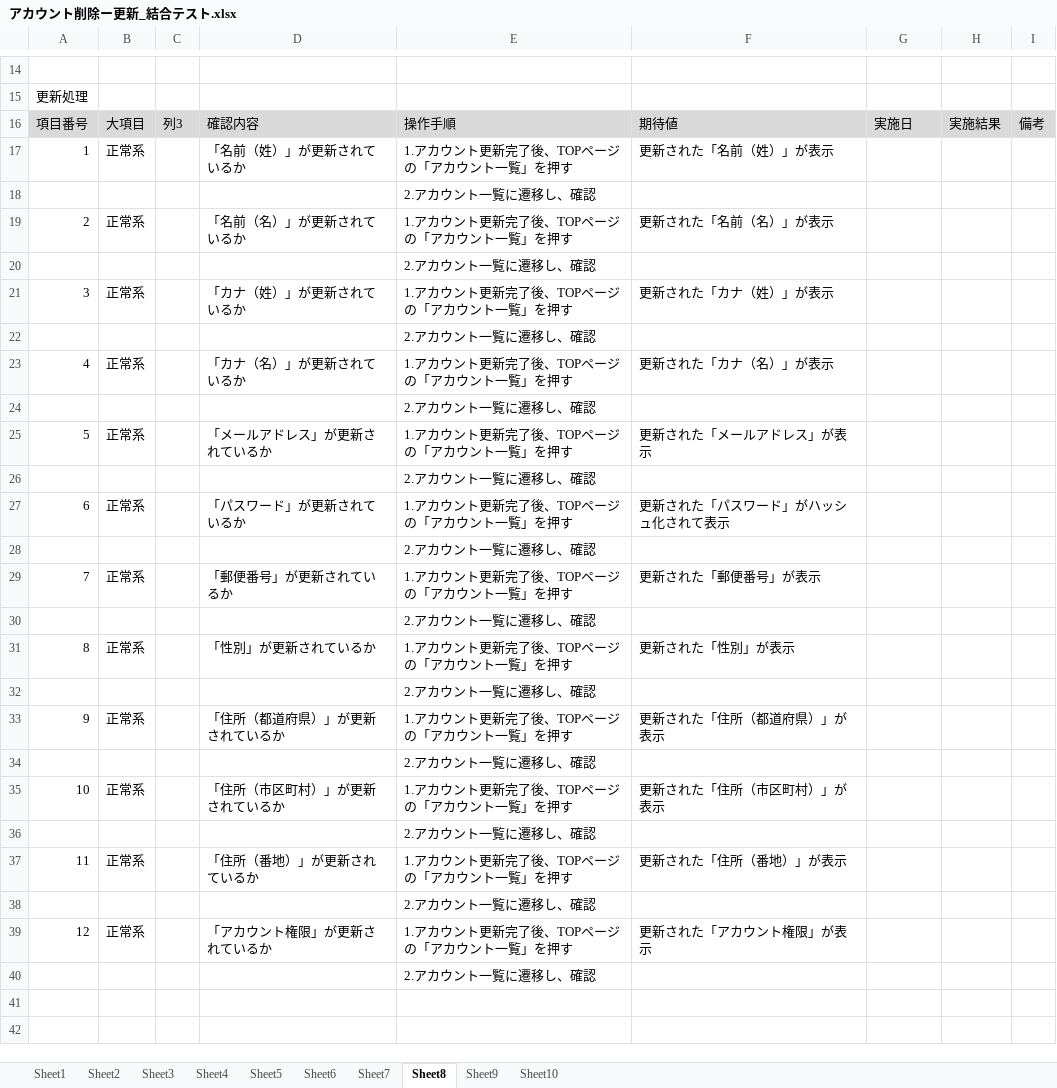
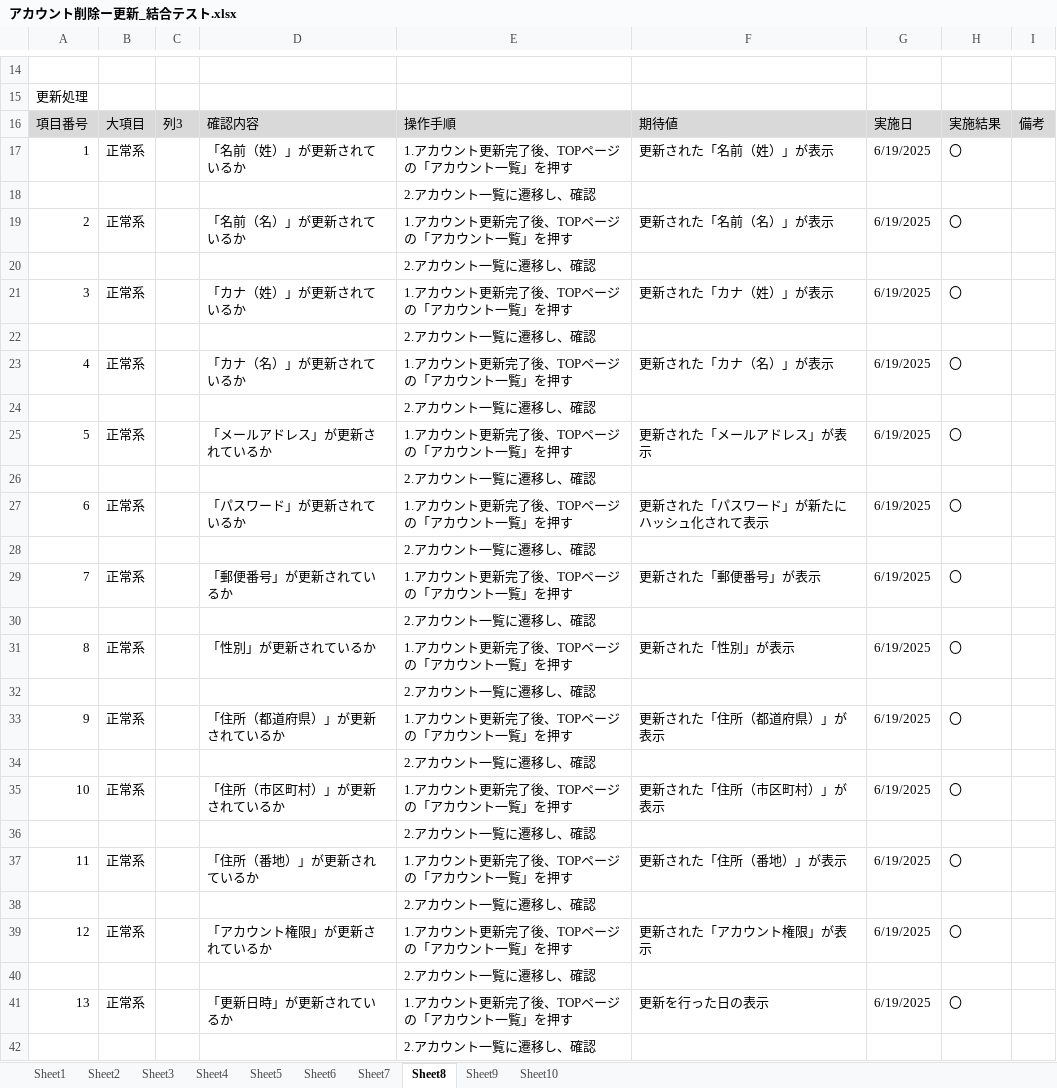
Before and after one commit to KeinF0rest/test-case, an Excel workbook: アカウント削除ー更新_結合テスト.xlsx, sheet Sheet8, drawn as a sheet; only a part is shown, gaps mark what is left out; values as stored, in another font and other column widths than the file's, no borders; table styles not drawn; the diff covers the shown part only; the diff names each change by its address in the sheet, - before the commit and + after, or states it on an @@ line.

```diff
--- a/アカウント削除ー更新_結合テスト.xlsx (sheet Sheet8)
+++ b/アカウント削除ー更新_結合テスト.xlsx (sheet Sheet8)
-G17: (empty)
+G17: 6/19/2025
-H17: (empty)
+H17: 〇
-G19: (empty)
+G19: 6/19/2025
-H19: (empty)
+H19: 〇
-G21: (empty)
+G21: 6/19/2025
-H21: (empty)
+H21: 〇
-G23: (empty)
+G23: 6/19/2025
-H23: (empty)
+H23: 〇
-G25: (empty)
+G25: 6/19/2025
-H25: (empty)
+H25: 〇
-F27: 更新された「パスワード」がハッシュ化されて表示
+F27: 更新された「パスワード」が新たにハッシュ化されて表示
-G27: (empty)
+G27: 6/19/2025
-H27: (empty)
+H27: 〇
-G29: (empty)
+G29: 6/19/2025
-H29: (empty)
+H29: 〇
-G31: (empty)
+G31: 6/19/2025
-H31: (empty)
+H31: 〇
-G33: (empty)
+G33: 6/19/2025
-H33: (empty)
+H33: 〇
-G35: (empty)
+G35: 6/19/2025
-H35: (empty)
+H35: 〇
-G37: (empty)
+G37: 6/19/2025
-H37: (empty)
+H37: 〇
-G39: (empty)
+G39: 6/19/2025
-H39: (empty)
+H39: 〇
+row 40:  |  |  |  | 2.アカウント一覧に遷移し、確認
+row 41: 13 | 正常系 |  | 「更新日時」が更新されているか | 1.アカウント更新完了後、TOPページの「アカウント一覧」を押す | 更新を行った日の表示 | 6/19/2025 | 〇
```
Also changed, not shown: 2 edited cells elsewhere in this sheet, sheet Sheet7, sheet Sheet9, sheet Sheet6, sheet Sheet4, sheet Sheet1, sheet Sheet2, 3 more sheets.
